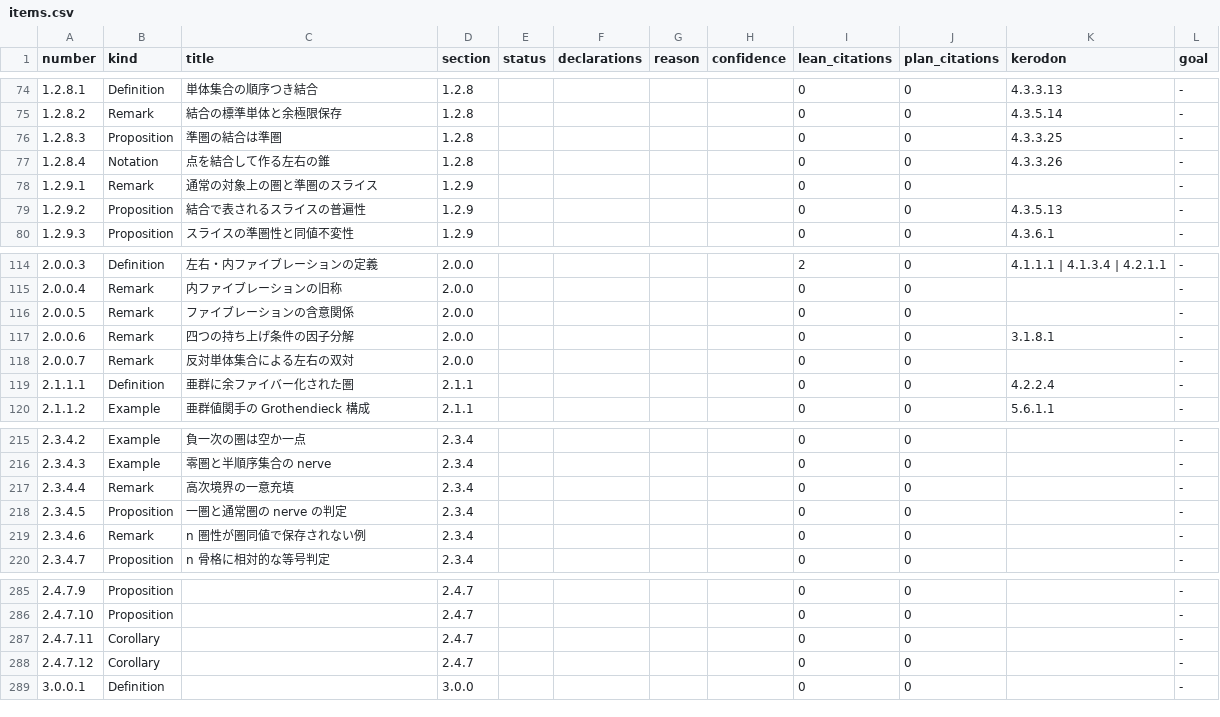
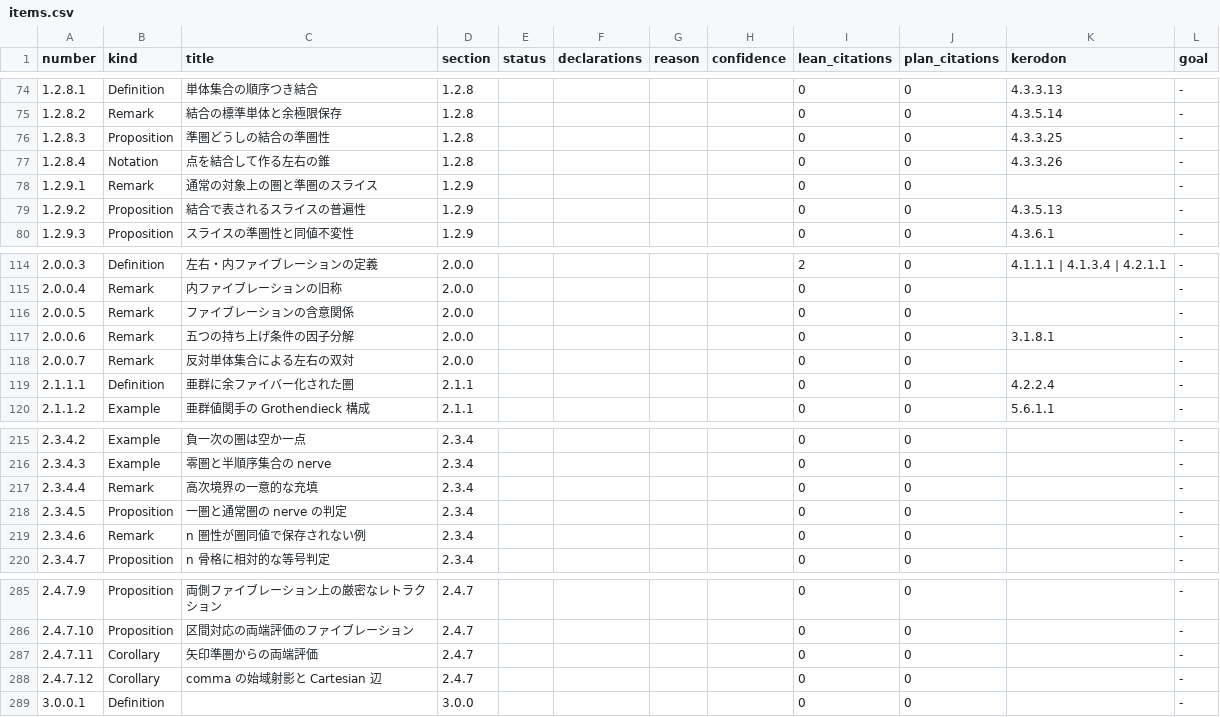
Before and after one commit to unaoya/SerrePositivity, a CSV file: research/htt-coverage/items.csv, drawn as a sheet; only a part is shown, gaps mark what is left out; the diff covers the shown part only.

```diff
--- a/research/htt-coverage/items.csv
+++ b/research/htt-coverage/items.csv
@@ -75,3 +75,3 @@ number,kind,title,section,status,declarations,reason,confidence,lean_citations,p
 1.2.8.2,Remark,結合の標準単体と余極限保存,1.2.8,,,,,0,0,4.3.5.14,-
-1.2.8.3,Proposition,準圏の結合は準圏,1.2.8,,,,,0,0,4.3.3.25,-
+1.2.8.3,Proposition,準圏どうしの結合の準圏性,1.2.8,,,,,0,0,4.3.3.25,-
 1.2.8.4,Notation,点を結合して作る左右の錐,1.2.8,,,,,0,0,4.3.3.26,-
@@ -116,3 +116,3 @@ number,kind,title,section,status,declarations,reason,confidence,lean_citations,p
 2.0.0.5,Remark,ファイブレーションの含意関係,2.0.0,,,,,0,0,,-
-2.0.0.6,Remark,四つの持ち上げ条件の因子分解,2.0.0,,,,,0,0,3.1.8.1,-
+2.0.0.6,Remark,五つの持ち上げ条件の因子分解,2.0.0,,,,,0,0,3.1.8.1,-
 2.0.0.7,Remark,反対単体集合による左右の双対,2.0.0,,,,,0,0,,-
@@ -216,3 +216,3 @@ number,kind,title,section,status,declarations,reason,confidence,lean_citations,p
 2.3.4.3,Example,零圏と半順序集合の nerve,2.3.4,,,,,0,0,,-
-2.3.4.4,Remark,高次境界の一意充填,2.3.4,,,,,0,0,,-
+2.3.4.4,Remark,高次境界の一意的な充填,2.3.4,,,,,0,0,,-
 2.3.4.5,Proposition,一圏と通常圏の nerve の判定,2.3.4,,,,,0,0,,-
@@ -285,5 +285,5 @@ number,kind,title,section,status,declarations,reason,confidence,lean_citations,p
-2.4.7.9,Proposition,,2.4.7,,,,,0,0,,-
-2.4.7.10,Proposition,,2.4.7,,,,,0,0,,-
-2.4.7.11,Corollary,,2.4.7,,,,,0,0,,-
-2.4.7.12,Corollary,,2.4.7,,,,,0,0,,-
+2.4.7.9,Proposition,両側ファイブレーション上の厳密なレトラクション,2.4.7,,,,,0,0,,-
+2.4.7.10,Proposition,区間対応の両端評価のファイブレーション,2.4.7,,,,,0,0,,-
+2.4.7.11,Corollary,矢印準圏からの両端評価,2.4.7,,,,,0,0,,-
+2.4.7.12,Corollary,comma の始域射影と Cartesian 辺,2.4.7,,,,,0,0,,-
 3.0.0.1,Definition,,3.0.0,,,,,0,0,,-
```
Also changed, not shown: 62 edited cells elsewhere in this file, 3 other files.
